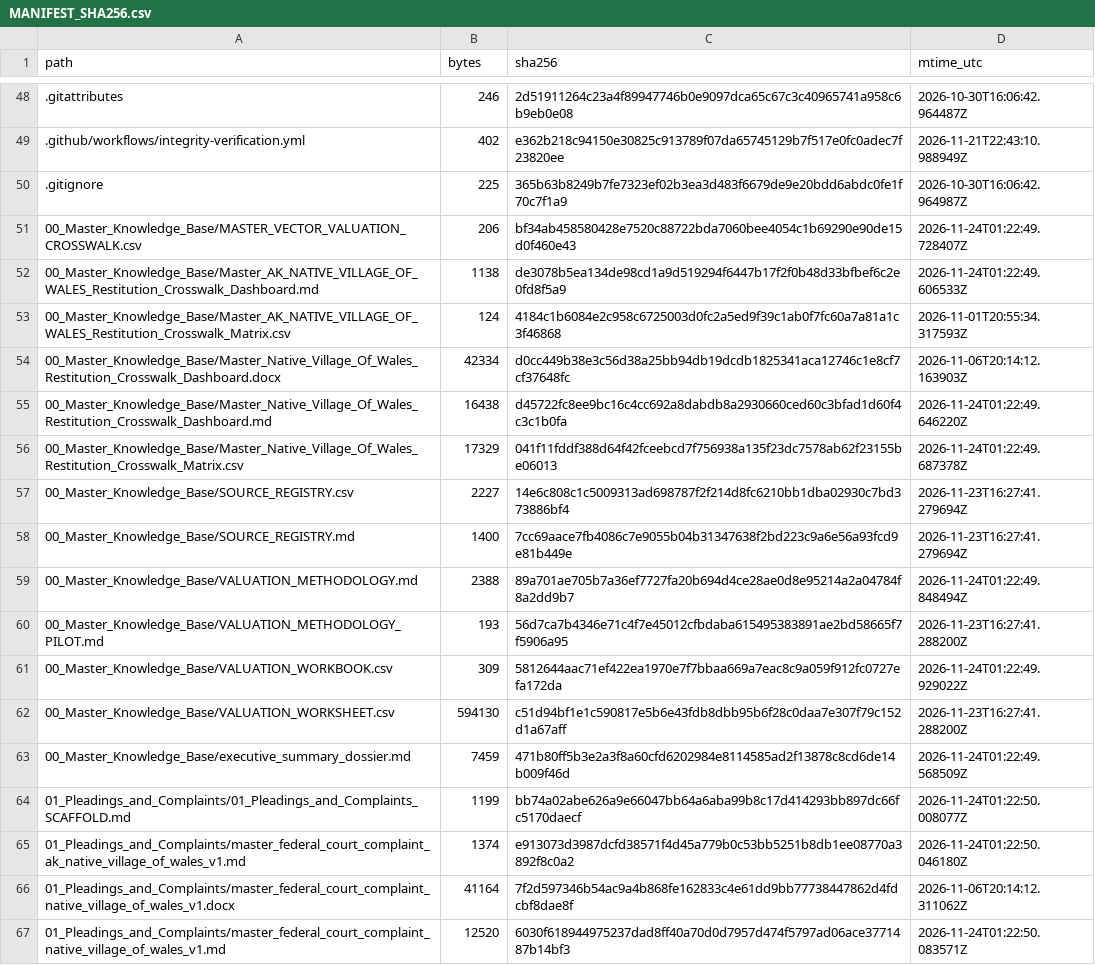
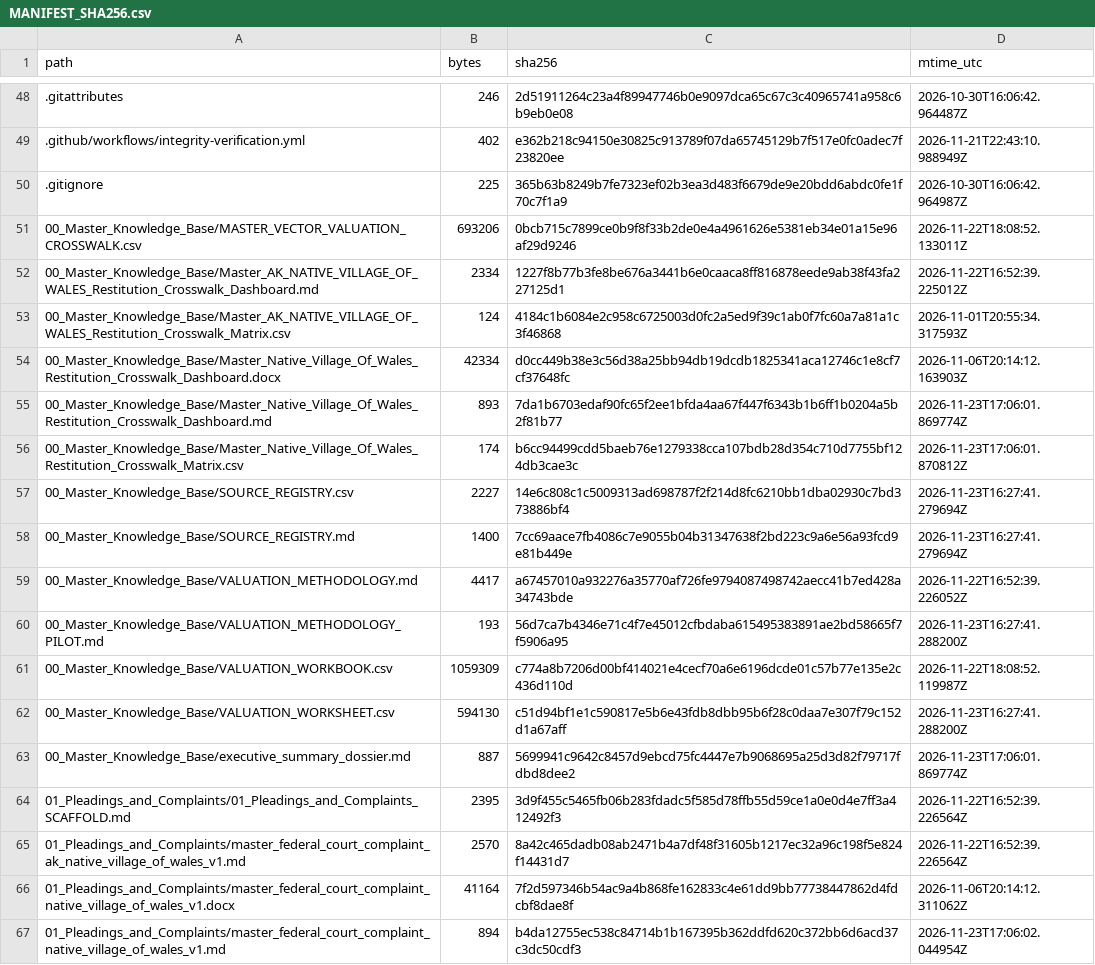
Before and after one commit to GlobalRestitutionAlliance/turtle-island-us-ak-native-village-of-wales-master-litigation, a CSV file: 99_Archives_and_Manifests/MANIFEST_SHA256.csv, drawn as a sheet; only a part is shown, gaps mark what is left out; the diff covers the shown part only.

```diff
--- a/99_Archives_and_Manifests/MANIFEST_SHA256.csv
+++ b/99_Archives_and_Manifests/MANIFEST_SHA256.csv
@@ -50,18 +50,18 @@ path,bytes,sha256,mtime_utc
 .gitignore,225,365b63b8249b7fe7323ef02b3ea3d483f6679de9e20bdd6abdc0fe1f70c7f1a9,2026-10-30T16:06:42.964987Z
-00_Master_Knowledge_Base/MASTER_VECTOR_VALUATION_CROSSWALK.csv,206,bf34ab458580428e7520c88722bda7060bee4054c1b69290e90de15d0f460e43,2026-11-24T01:22:49.728407Z
-00_Master_Knowledge_Base/Master_AK_NATIVE_VILLAGE_OF_WALES_Restitution_Crosswalk_Dashboard.md,1138,de3078b5ea134de98cd1a9d519294f6447b17f2f0b48d33bfbef6c2e0fd8f5a9,2026-11-24T01:22:49.606533Z
+00_Master_Knowledge_Base/MASTER_VECTOR_VALUATION_CROSSWALK.csv,693206,0bcb715c7899ce0b9f8f33b2de0e4a4961626e5381eb34e01a15e96af29d9246,2026-11-22T18:08:52.133011Z
+00_Master_Knowledge_Base/Master_AK_NATIVE_VILLAGE_OF_WALES_Restitution_Crosswalk_Dashboard.md,2334,1227f8b77b3fe8be676a3441b6e0caaca8ff816878eede9ab38f43fa227125d1,2026-11-22T16:52:39.225012Z
 00_Master_Knowledge_Base/Master_AK_NATIVE_VILLAGE_OF_WALES_Restitution_Crosswalk_Matrix.csv,124,4184c1b6084e2c958c6725003d0fc2a5ed9f39c1ab0f7fc60a7a81a1c3f46868,2026-11-01T20:55:34.317593Z
 00_Master_Knowledge_Base/Master_Native_Village_Of_Wales_Restitution_Crosswalk_Dashboard.docx,42334,d0cc449b38e3c56d38a25bb94db19dcdb1825341aca12746c1e8cf7cf37648fc,2026-11-06T20:14:12.163903Z
-00_Master_Knowledge_Base/Master_Native_Village_Of_Wales_Restitution_Crosswalk_Dashboard.md,16438,d45722fc8ee9bc16c4cc692a8dabdb8a2930660ced60c3bfad1d60f4c3c1b0fa,2026-11-24T01:22:49.646220Z
-00_Master_Knowledge_Base/Master_Native_Village_Of_Wales_Restitution_Crosswalk_Matrix.csv,17329,041f11fddf388d64f42fceebcd7f756938a135f23dc7578ab62f23155be06013,2026-11-24T01:22:49.687378Z
+00_Master_Knowledge_Base/Master_Native_Village_Of_Wales_Restitution_Crosswalk_Dashboard.md,893,7da1b6703edaf90fc65f2ee1bfda4aa67f447f6343b1b6ff1b0204a5b2f81b77,2026-11-23T17:06:01.869774Z
+00_Master_Knowledge_Base/Master_Native_Village_Of_Wales_Restitution_Crosswalk_Matrix.csv,174,b6cc94499cdd5baeb76e1279338cca107bdb28d354c710d7755bf124db3cae3c,2026-11-23T17:06:01.870812Z
 00_Master_Knowledge_Base/SOURCE_REGISTRY.csv,2227,14e6c808c1c5009313ad698787f2f214d8fc6210bb1dba02930c7bd373886bf4,2026-11-23T16:27:41.279694Z
 00_Master_Knowledge_Base/SOURCE_REGISTRY.md,1400,7cc69aace7fb4086c7e9055b04b31347638f2bd223c9a6e56a93fcd9e81b449e,2026-11-23T16:27:41.279694Z
-00_Master_Knowledge_Base/VALUATION_METHODOLOGY.md,2388,89a701ae705b7a36ef7727fa20b694d4ce28ae0d8e95214a2a04784f8a2dd9b7,2026-11-24T01:22:49.848494Z
+00_Master_Knowledge_Base/VALUATION_METHODOLOGY.md,4417,a67457010a932276a35770af726fe9794087498742aecc41b7ed428a34743bde,2026-11-22T16:52:39.226052Z
 00_Master_Knowledge_Base/VALUATION_METHODOLOGY_PILOT.md,193,56d7ca7b4346e71c4f7e45012cfbdaba615495383891ae2bd58665f7f5906a95,2026-11-23T16:27:41.288200Z
-00_Master_Knowledge_Base/VALUATION_WORKBOOK.csv,309,5812644aac71ef422ea1970e7f7bbaa669a7eac8c9a059f912fc0727efa172da,2026-11-24T01:22:49.929022Z
+00_Master_Knowledge_Base/VALUATION_WORKBOOK.csv,1059309,c774a8b7206d00bf414021e4cecf70a6e6196dcde01c57b77e135e2c436d110d,2026-11-22T18:08:52.119987Z
 00_Master_Knowledge_Base/VALUATION_WORKSHEET.csv,594130,c51d94bf1e1c590817e5b6e43fdb8dbb95b6f28c0daa7e307f79c152d1a67aff,2026-11-23T16:27:41.288200Z
-00_Master_Knowledge_Base/executive_summary_dossier.md,7459,471b80ff5b3e2a3f8a60cfd6202984e8114585ad2f13878c8cd6de14b009f46d,2026-11-24T01:22:49.568509Z
-01_Pleadings_and_Complaints/01_Pleadings_and_Complaints_SCAFFOLD.md,1199,bb74a02abe626a9e66047bb64a6aba99b8c17d414293bb897dc66fc5170daecf,2026-11-24T01:22:50.008077Z
-01_Pleadings_and_Complaints/master_federal_court_complaint_ak_native_village_of_wales_v1.md,1374,e913073d3987dcfd38571f4d45a779b0c53bb5251b8db1ee08770a3892f8c0a2,2026-11-24T01:22:50.046180Z
+00_Master_Knowledge_Base/executive_summary_dossier.md,887,5699941c9642c8457d9ebcd75fc4447e7b9068695a25d3d82f79717fdbd8dee2,2026-11-23T17:06:01.869774Z
+01_Pleadings_and_Complaints/01_Pleadings_and_Complaints_SCAFFOLD.md,2395,3d9f455c5465fb06b283fdadc5f585d78ffb55d59ce1a0e0d4e7ff3a412492f3,2026-11-22T16:52:39.226564Z
+01_Pleadings_and_Complaints/master_federal_court_complaint_ak_native_village_of_wales_v1.md,2570,8a42c465dadb08ab2471b4a7df48f31605b1217ec32a96c198f5e824f14431d7,2026-11-22T16:52:39.226564Z
 01_Pleadings_and_Complaints/master_federal_court_complaint_native_village_of_wales_v1.docx,41164,7f2d597346b54ac9a4b868fe162833c4e61dd9bb77738447862d4fdcbf8dae8f,2026-11-06T20:14:12.311062Z
-01_Pleadings_and_Complaints/master_federal_court_complaint_native_village_of_wales_v1.md,12520,6030f618944975237dad8ff40a70d0d7957d474f5797ad06ace3771487b14bf3,2026-11-24T01:22:50.083571Z
+01_Pleadings_and_Complaints/master_federal_court_complaint_native_village_of_wales_v1.md,894,b4da12755ec538c84714b1b167395b362ddfd620c372bb6d6acd37c3dc50cdf3,2026-11-23T17:06:02.044954Z
```
Also changed, not shown: 86 edited cells elsewhere in this file, 39 other files.
